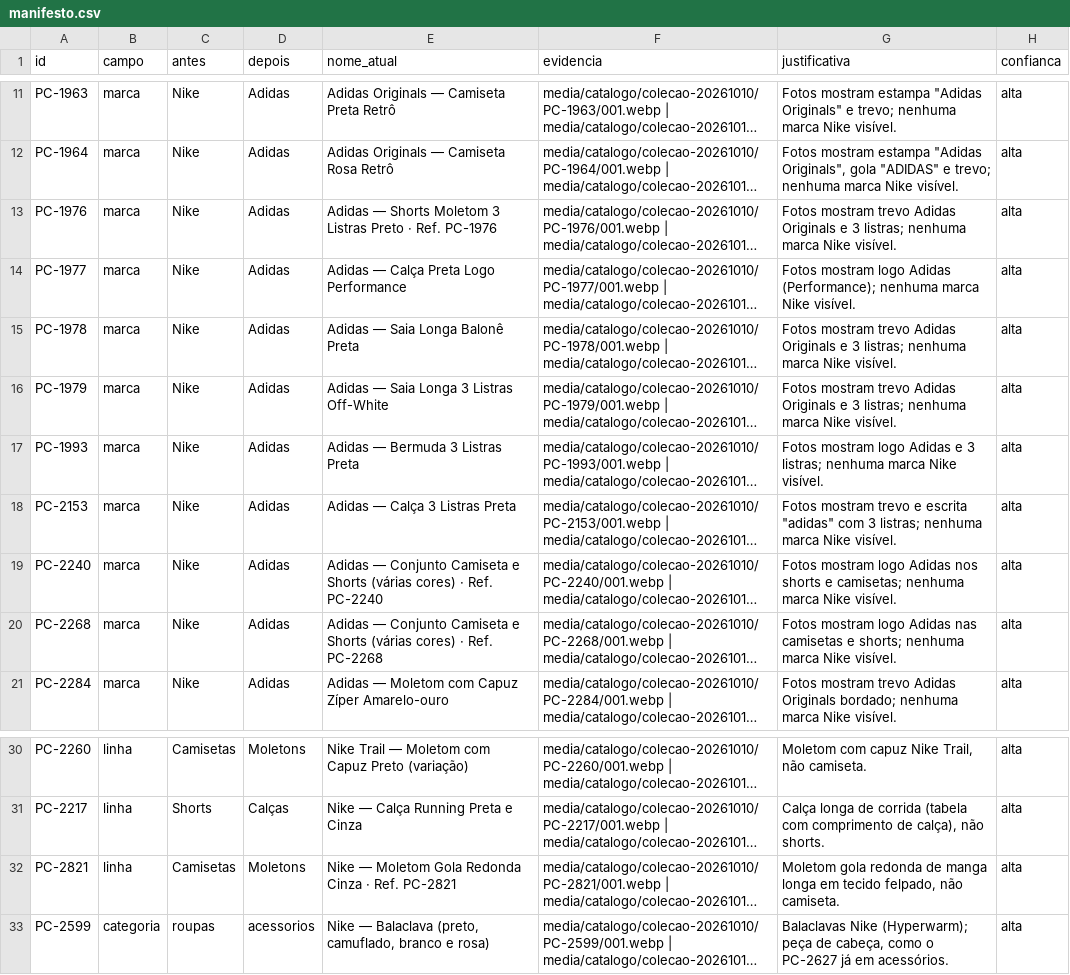
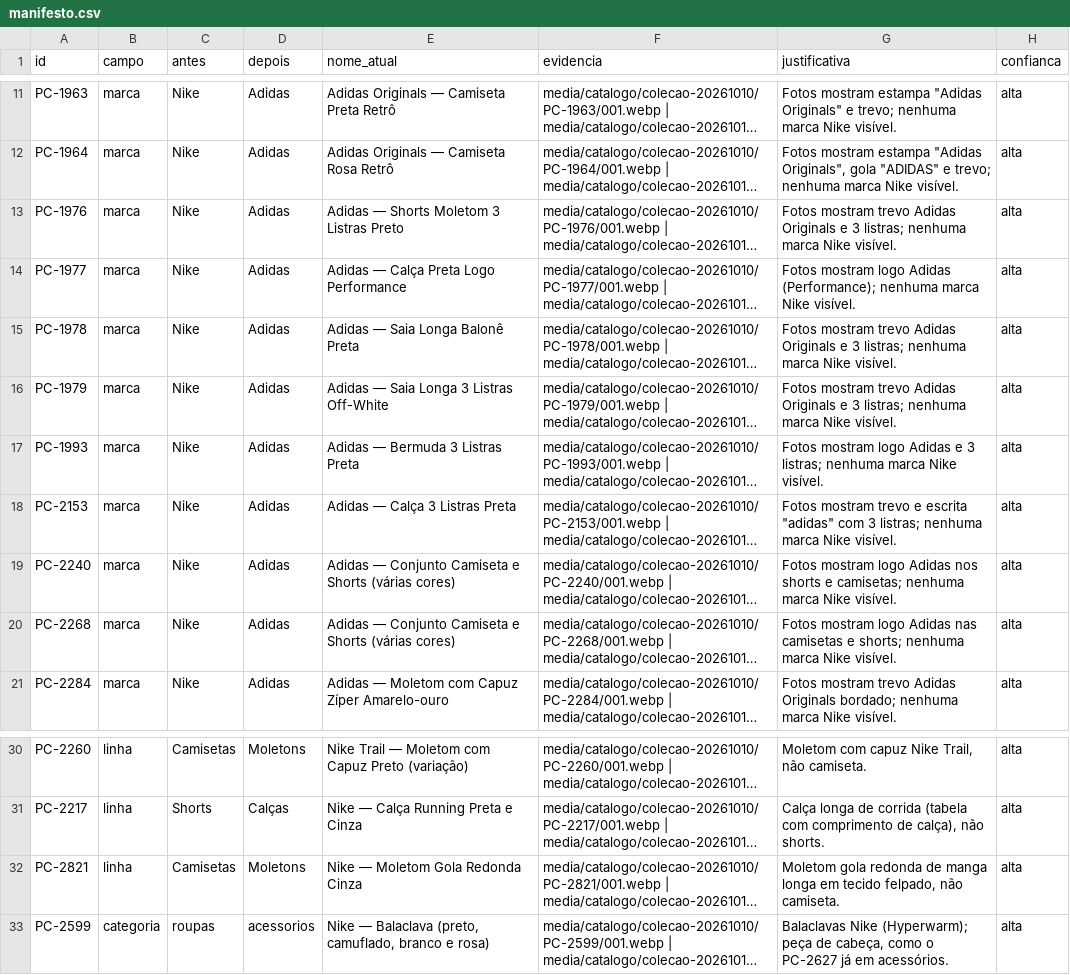
Before and after one commit to danielobede20-pixel/PORTELACULTURE, a CSV file: docs/v8-cat/manifesto.csv, drawn as a sheet; only a part is shown, gaps mark what is left out; long unchanged cells end in …; the diff names each change by its address in the sheet, - before the commit and + after, or states it on an @@ line.

```diff
--- a/docs/v8-cat/manifesto.csv
+++ b/docs/v8-cat/manifesto.csv
-E13 (nome_atual): …Listras Preto · Ref. PC-1976
+E13 (nome_atual): …Listras Preto
-E19 (nome_atual): …(várias cores) · Ref. PC-2240
+E19 (nome_atual): …(várias cores)
-E20 (nome_atual): …(várias cores) · Ref. PC-2268
+E20 (nome_atual): …(várias cores)
-E32 (nome_atual): Nike — Moletom Gola Redonda Cinza · Ref. PC-2821
+E32 (nome_atual): Nike — Moletom Gola Redonda Cinza
```
Also changed, not shown: 14 other files.
